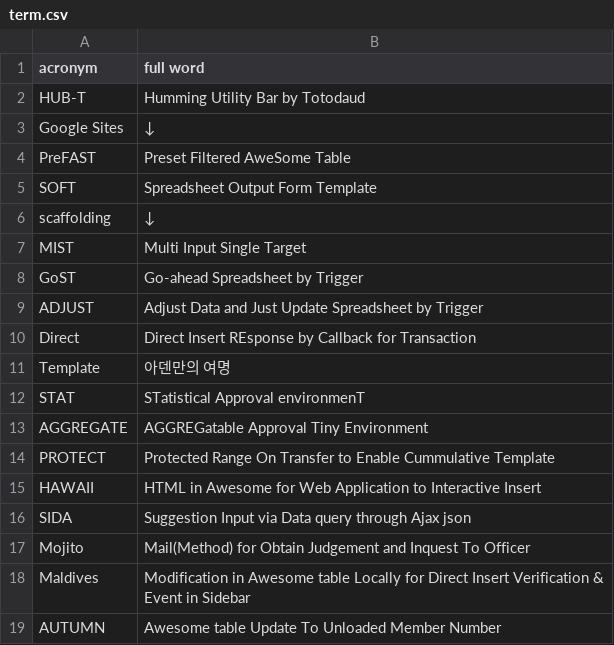
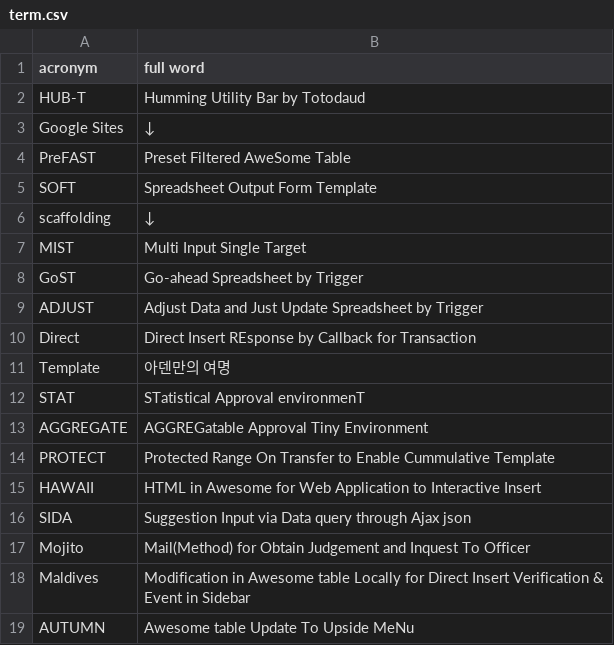
Before and after one commit to lispro06/md, a CSV file: term.csv, drawn as a sheet.

Commit message:
Update term.csv

```diff
--- a/term.csv
+++ b/term.csv
@@ -18,2 +18,2 @@ Mojito,Mail(Method) for Obtain Judgement and Inquest To Officer
 Maldives,Modification in Awesome table Locally for Direct Insert Verification & Event in Sidebar
-AUTUMN,Awesome table Update To Unloaded Member Number
+AUTUMN,Awesome table Update To Upside MeNu
```
